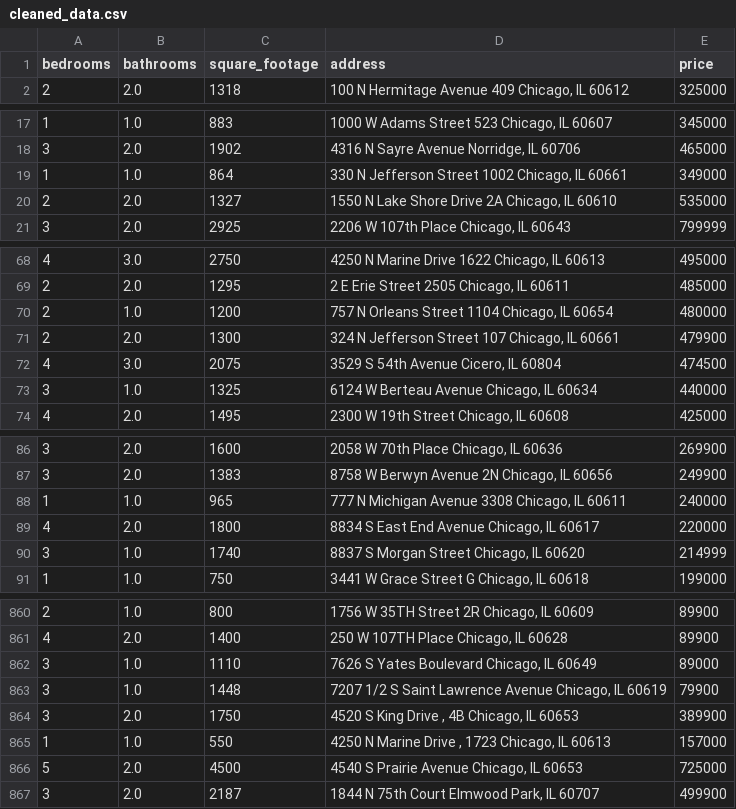
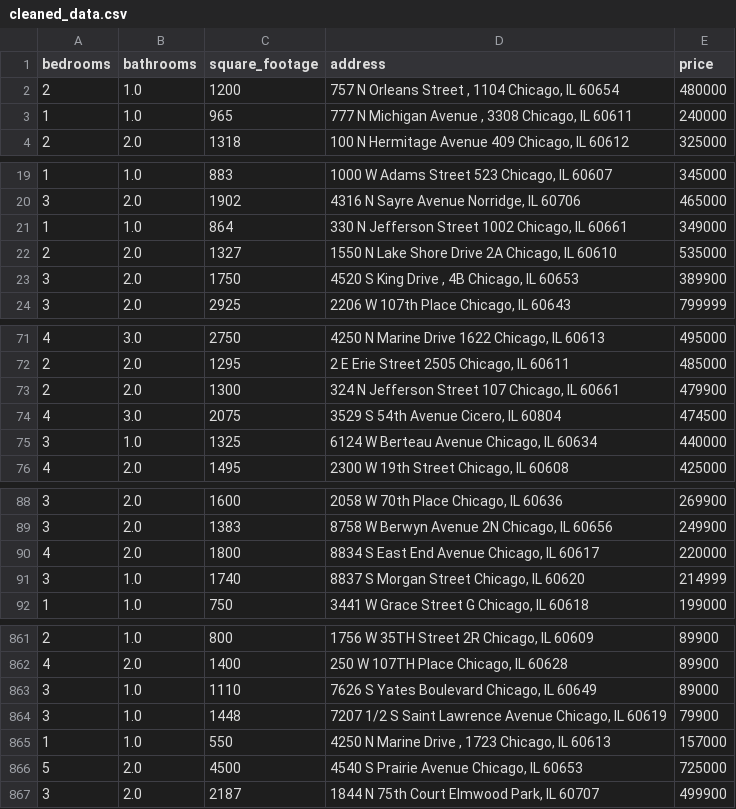
Before and after one commit to bilooo-web/webscraping_project_real_estate, a CSV file: cleaned_data.csv, drawn as a sheet; only a part is shown, gaps mark what is left out.

```diff
--- a/cleaned_data.csv
+++ b/cleaned_data.csv
@@ -1,2 +1,4 @@
 bedrooms,bathrooms,square_footage,address,price
+2,1.0,1200,"757 N Orleans Street , 1104 Chicago, IL 60654",480000
+1,1.0,965,"777 N Michigan Avenue , 3308 Chicago, IL 60611",240000
 2,2.0,1318,"100 N Hermitage Avenue 409 Chicago, IL 60612",325000
@@ -20,2 +22,3 @@ bedrooms,bathrooms,square_footage,address,price
 2,2.0,1327,"1550 N Lake Shore Drive 2A Chicago, IL 60610",535000
+3,2.0,1750,"4520 S King Drive , 4B Chicago, IL 60653",389900
 3,2.0,2925,"2206 W 107th Place Chicago, IL 60643",799999
@@ -69,3 +72,2 @@ bedrooms,bathrooms,square_footage,address,price
 2,2.0,1295,"2 E Erie Street 2505 Chicago, IL 60611",485000
-2,1.0,1200,"757 N Orleans Street 1104 Chicago, IL 60654",480000
 2,2.0,1300,"324 N Jefferson Street 107 Chicago, IL 60661",479900
@@ -87,3 +89,2 @@ bedrooms,bathrooms,square_footage,address,price
 3,2.0,1383,"8758 W Berwyn Avenue 2N Chicago, IL 60656",249900
-1,1.0,965,"777 N Michigan Avenue 3308 Chicago, IL 60611",240000
 4,2.0,1800,"8834 S East End Avenue Chicago, IL 60617",220000
@@ -863,3 +864,2 @@ bedrooms,bathrooms,square_footage,address,price
 3,1.0,1448,"7207 1/2 S Saint Lawrence Avenue Chicago, IL 60619",79900
-3,2.0,1750,"4520 S King Drive , 4B Chicago, IL 60653",389900
 1,1.0,550,"4250 N Marine Drive , 1723 Chicago, IL 60613",157000
```
Also changed, not shown: raw_data.csv.
